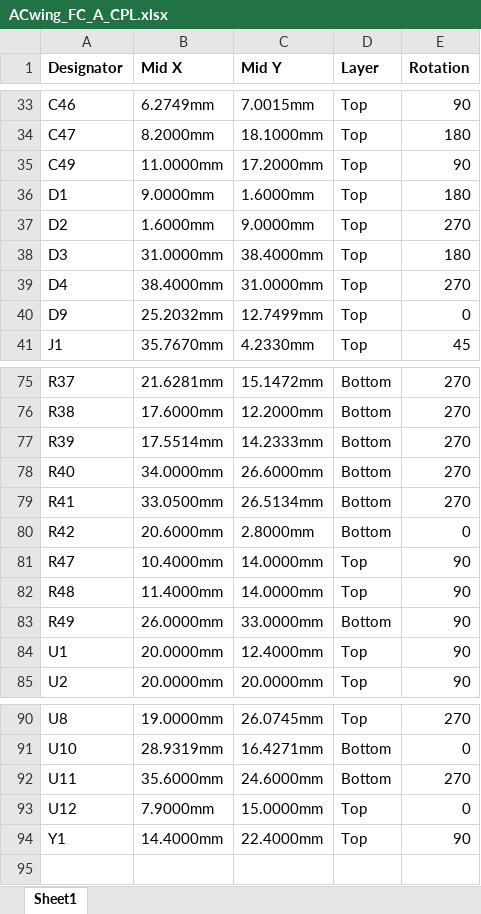
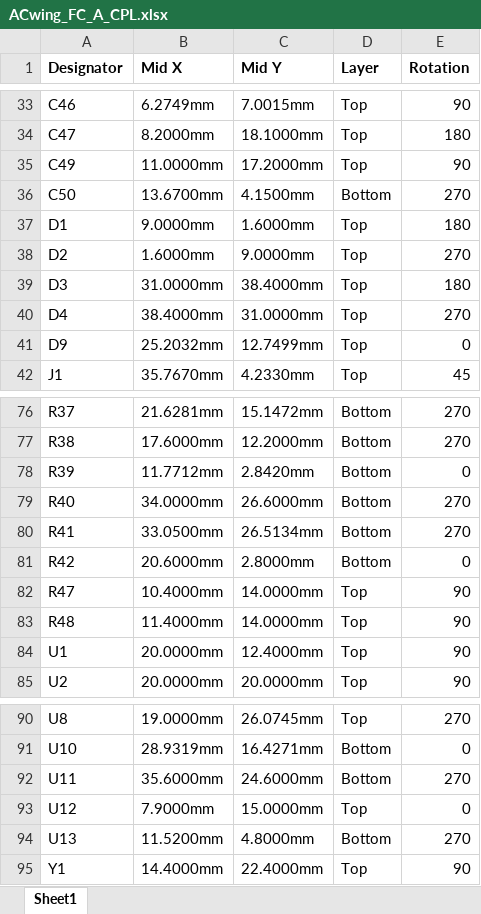
Before and after one commit to ACwing-UAV/ACwing_HW, an Excel workbook: 00 - Docs/00 - FC_Docs/ACwing_FC_A_CPL.xlsx, sheet Sheet1, drawn as a sheet; only a part is shown, gaps mark what is left out; values as stored, in another font and other column widths than the file's, no borders; removed rows and columns are numbered as before the commit, all else as after; the diff names each change by its address in the sheet, - before the commit and + after, or states it on an @@ line.

```diff
--- a/00 - Docs/00 - FC_Docs/ACwing_FC_A_CPL.xlsx (sheet Sheet1)
+++ b/00 - Docs/00 - FC_Docs/ACwing_FC_A_CPL.xlsx (sheet Sheet1)
+row 36: C50 | 13.6700mm | 4.1500mm | Bottom | 270
-B78 (Mid X): 17.5514mm
+B78 (Mid X): 11.7712mm
-C78 (Mid Y): 14.2333mm
+C78 (Mid Y): 2.8420mm
-E78 (Rotation): 270
+E78 (Rotation): 0
-row 83: R49 | 26.0000mm | 33.0000mm | Bottom | 90
+row 94: U13 | 11.5200mm | 4.8000mm | Bottom | 270
```
Also changed, not shown: 00 - Docs/00 - FC_Docs/ACwing_FC_A_BoM.xlsx, 00 - Docs/00 - FC_Docs/ACwing_FC_A_BoM_JLCPCB.xlsx, 22 other files.
